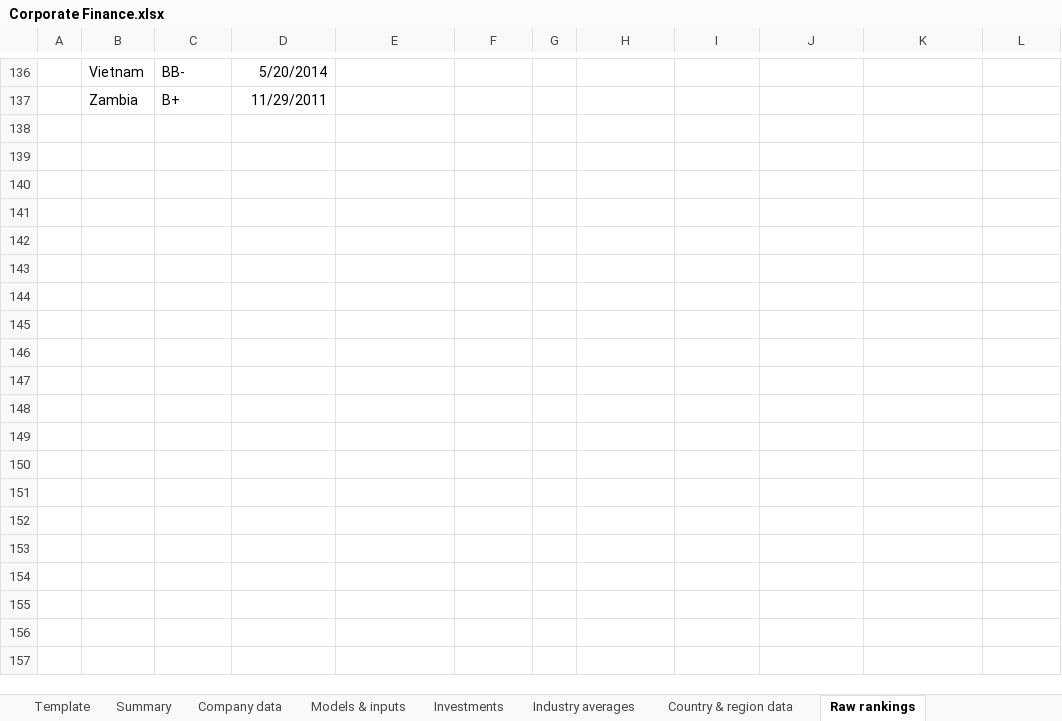
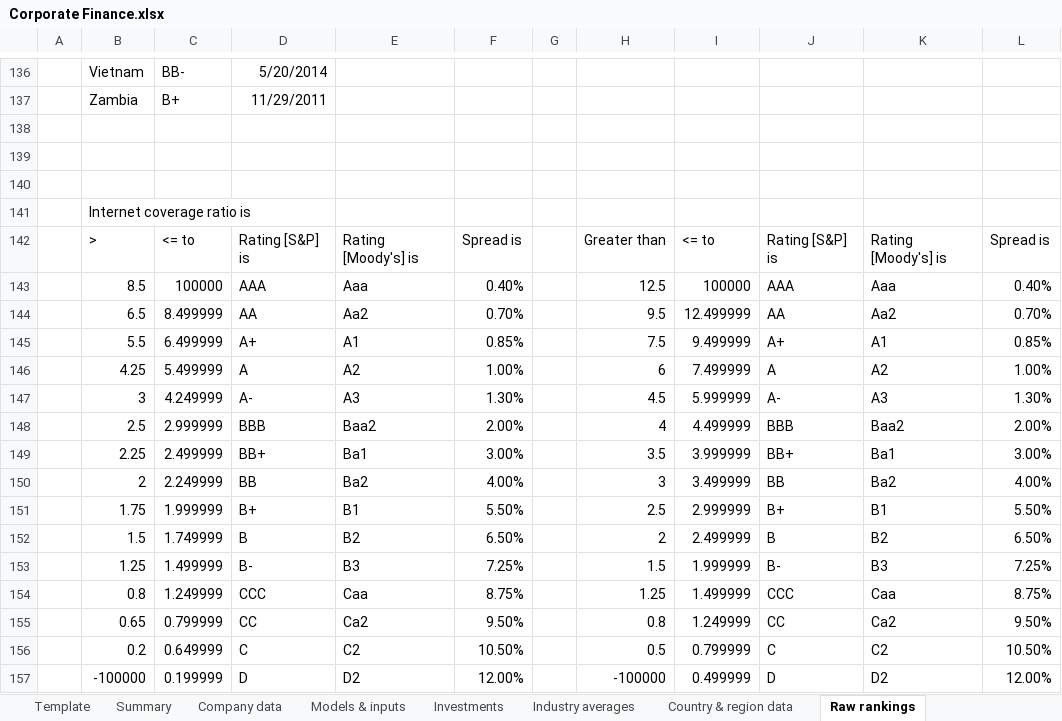
Before and after one commit to TobiasGenborg/Xcedo, an Excel workbook: Corporate Finance.xlsx, sheet Raw rankings, drawn as a sheet; only a part is shown, gaps mark what is left out; values as stored, in another font and other column widths than the file's, no borders; table styles not drawn; the diff names each change by its address in the sheet, - before the commit and + after, or states it on an @@ line.

Commit message:
Added tables for synthetic company ratings.

```diff
--- a/Corporate Finance.xlsx (sheet Raw rankings)
+++ b/Corporate Finance.xlsx (sheet Raw rankings)
+row 138: (empty)
+row 139: (empty)
+row 140: (empty)
+row 141:  | Internet coverage ratio is
+row 142:  | > | <= to | Rating [S&P] is | Rating [Moody's] is | Spread is |  | Greater than | <= to | Rating [S&P] is | Rating [Moody's] is | Spread is
+row 143:  | 8.5 | 100000 | AAA | Aaa | 0.40% |  | 12.5 | 100000 | AAA | Aaa | 0.40%
+row 144:  | 6.5 | 8.499999 | AA | Aa2 | 0.70% |  | 9.5 | 12.499999 | AA | Aa2 | 0.70%
+row 145:  | 5.5 | 6.499999 | A+ | A1 | 0.85% |  | 7.5 | 9.499999 | A+ | A1 | 0.85%
+row 146:  | 4.25 | 5.499999 | A | A2 | 1.00% |  | 6 | 7.499999 | A | A2 | 1.00%
+row 147:  | 3 | 4.249999 | A- | A3 | 1.30% |  | 4.5 | 5.999999 | A- | A3 | 1.30%
+row 148:  | 2.5 | 2.999999 | BBB | Baa2 | 2.00% |  | 4 | 4.499999 | BBB | Baa2 | 2.00%
+row 149:  | 2.25 | 2.499999 | BB+ | Ba1 | 3.00% |  | 3.5 | 3.999999 | BB+ | Ba1 | 3.00%
+row 150:  | 2 | 2.249999 | BB | Ba2 | 4.00% |  | 3 | 3.499999 | BB | Ba2 | 4.00%
+row 151:  | 1.75 | 1.999999 | B+ | B1 | 5.50% |  | 2.5 | 2.999999 | B+ | B1 | 5.50%
+row 152:  | 1.5 | 1.749999 | B | B2 | 6.50% |  | 2 | 2.499999 | B | B2 | 6.50%
+row 153:  | 1.25 | 1.499999 | B- | B3 | 7.25% |  | 1.5 | 1.999999 | B- | B3 | 7.25%
+row 154:  | 0.8 | 1.249999 | CCC | Caa | 8.75% |  | 1.25 | 1.499999 | CCC | Caa | 8.75%
+row 155:  | 0.65 | 0.799999 | CC | Ca2 | 9.50% |  | 0.8 | 1.249999 | CC | Ca2 | 9.50%
+row 156:  | 0.2 | 0.649999 | C | C2 | 10.50% |  | 0.5 | 0.799999 | C | C2 | 10.50%
+row 157:  | -100000 | 0.199999 | D | D2 | 12.00% |  | -100000 | 0.499999 | D | D2 | 12.00%
```
Also changed, not shown: sheet Company data, sheet Models & inputs, formulas that keep their value.
